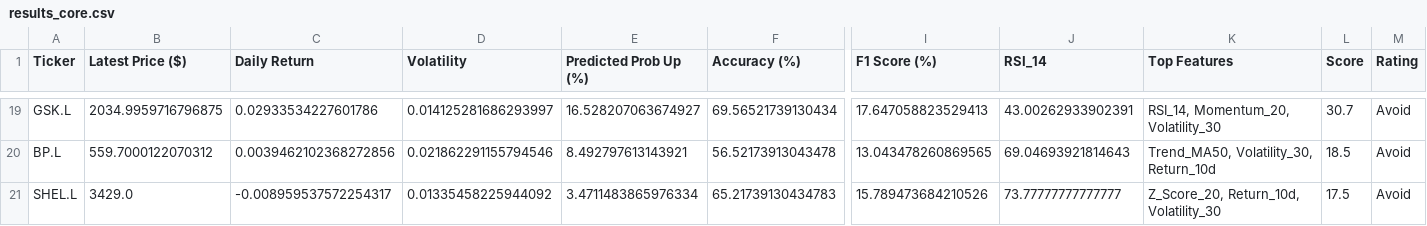
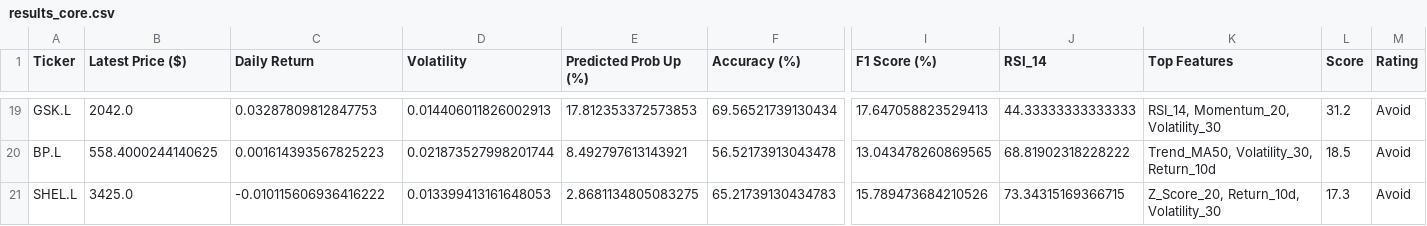
Before and after one commit to Toby0603/AlphaRank, a CSV file: results_core.csv, drawn as a sheet; only a part is shown, gaps mark what is left out; the diff covers the shown part only; the diff names each change by its address in the sheet, - before the commit and + after, or states it on an @@ line.

```diff
--- a/results_core.csv
+++ b/results_core.csv
-B19 (Latest Price ($)): 2034.9959716796875
+B19 (Latest Price ($)): 2042.0
-C19 (Daily Return): 0.02933534227601786
+C19 (Daily Return): 0.03287809812847753
-D19 (Volatility): 0.014125281686293997
+D19 (Volatility): 0.014406011826002913
-E19 (Predicted Prob Up (%)): 16.528207063674927
+E19 (Predicted Prob Up (%)): 17.812353372573853
-J19 (RSI_14): 43.00262933902391
+J19 (RSI_14): 44.33333333333333
-L19 (Score): 30.7
+L19 (Score): 31.2
-B20 (Latest Price ($)): 559.7000122070312
+B20 (Latest Price ($)): 558.4000244140625
-C20 (Daily Return): 0.0039462102368272856
+C20 (Daily Return): 0.001614393567825223
-D20 (Volatility): 0.021862291155794546
+D20 (Volatility): 0.021873527998201744
-J20 (RSI_14): 69.04693921814643
+J20 (RSI_14): 68.81902318228222
-B21 (Latest Price ($)): 3429.0
+B21 (Latest Price ($)): 3425.0
-C21 (Daily Return): -0.008959537572254317
+C21 (Daily Return): -0.010115606936416222
-D21 (Volatility): 0.01335458225944092
+D21 (Volatility): 0.013399413161648053
-E21 (Predicted Prob Up (%)): 3.4711483865976334
+E21 (Predicted Prob Up (%)): 2.8681134805083275
-J21 (RSI_14): 73.77777777777777
+J21 (RSI_14): 73.34315169366715
-L21 (Score): 17.5
+L21 (Score): 17.3
```
Also changed, not shown: 31 edited cells elsewhere in this file, performance_history.csv, results_ftse.csv, 1 other file.
